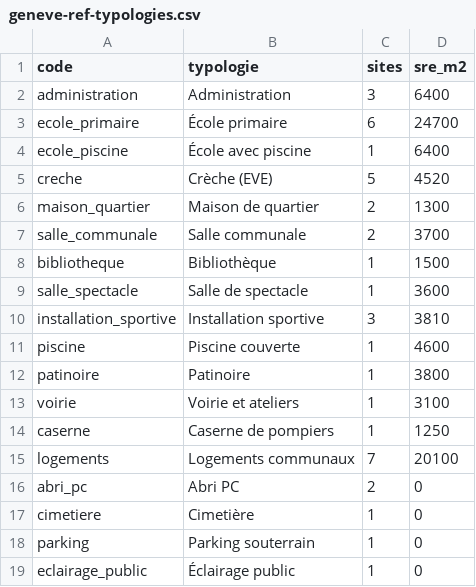
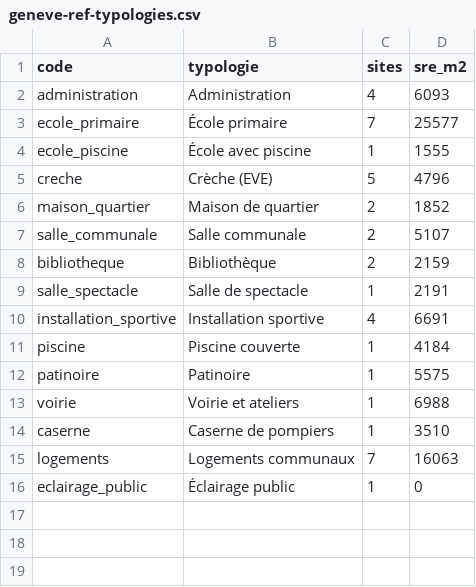
Before and after one commit to dcarvalh/energiack-edm, a CSV file: geneve/csv/geneve-ref-typologies.csv, drawn as a sheet.

```diff
--- a/geneve/csv/geneve-ref-typologies.csv
+++ b/geneve/csv/geneve-ref-typologies.csv
@@ -1,19 +1,16 @@
 code;typologie;sites;sre_m2
-administration;Administration;3;6400
-ecole_primaire;École primaire;6;24700
-ecole_piscine;École avec piscine;1;6400
-creche;Crèche (EVE);5;4520
-maison_quartier;Maison de quartier;2;1300
-salle_communale;Salle communale;2;3700
-bibliotheque;Bibliothèque;1;1500
-salle_spectacle;Salle de spectacle;1;3600
-installation_sportive;Installation sportive;3;3810
-piscine;Piscine couverte;1;4600
-patinoire;Patinoire;1;3800
-voirie;Voirie et ateliers;1;3100
-caserne;Caserne de pompiers;1;1250
-logements;Logements communaux;7;20100
-abri_pc;Abri PC;2;0
-cimetiere;Cimetière;1;0
-parking;Parking souterrain;1;0
+administration;Administration;4;6093
+ecole_primaire;École primaire;7;25577
+ecole_piscine;École avec piscine;1;1555
+creche;Crèche (EVE);5;4796
+maison_quartier;Maison de quartier;2;1852
+salle_communale;Salle communale;2;5107
+bibliotheque;Bibliothèque;2;2159
+salle_spectacle;Salle de spectacle;1;2191
+installation_sportive;Installation sportive;4;6691
+piscine;Piscine couverte;1;4184
+patinoire;Patinoire;1;5575
+voirie;Voirie et ateliers;1;6988
+caserne;Caserne de pompiers;1;3510
+logements;Logements communaux;7;16063
 eclairage_public;Éclairage public;1;0
```
Also changed, not shown: geneve/csv/geneve-batiments.csv, geneve/csv/geneve-compteurs.csv, 18 other files.
